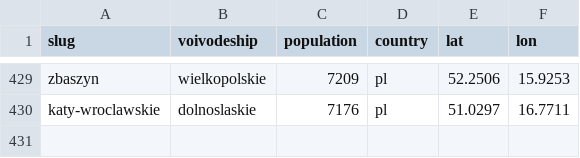
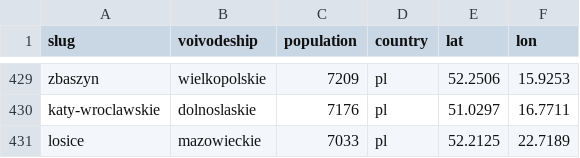
Before and after one commit to patrykorwat/radoskop, a CSV file: data/cities-meta.csv, drawn as a sheet; only a part is shown, gaps mark what is left out.

Commit message:
losice+paczkow: Tier-2 (model berliński) — sklad rady + kalendarz sesji, bez imiennych

```diff
--- a/data/cities-meta.csv
+++ b/data/cities-meta.csv
@@ -430 +430,2 @@ zbaszyn,wielkopolskie,7209,pl,52.2506,15.9253
 katy-wroclawskie,dolnoslaskie,7176,pl,51.0297,16.7711
+losice,mazowieckie,7033,pl,52.2125,22.7189
```
Also changed, not shown: 6 other files.
